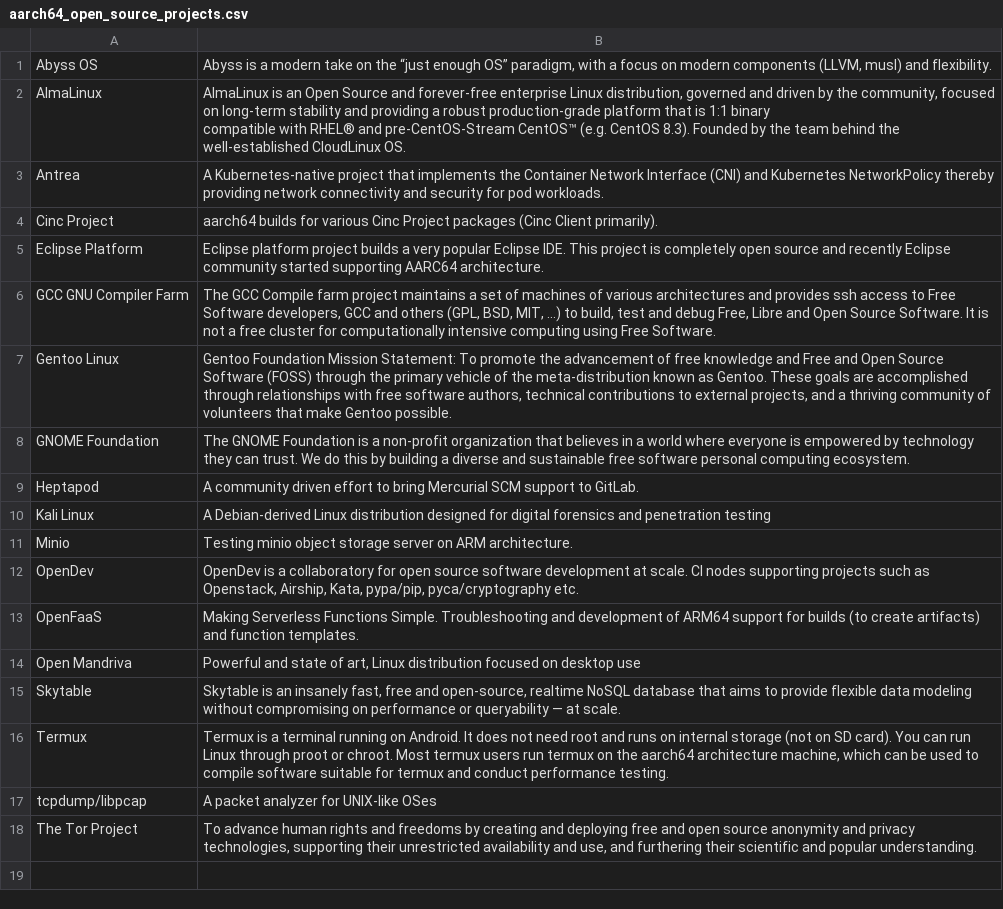
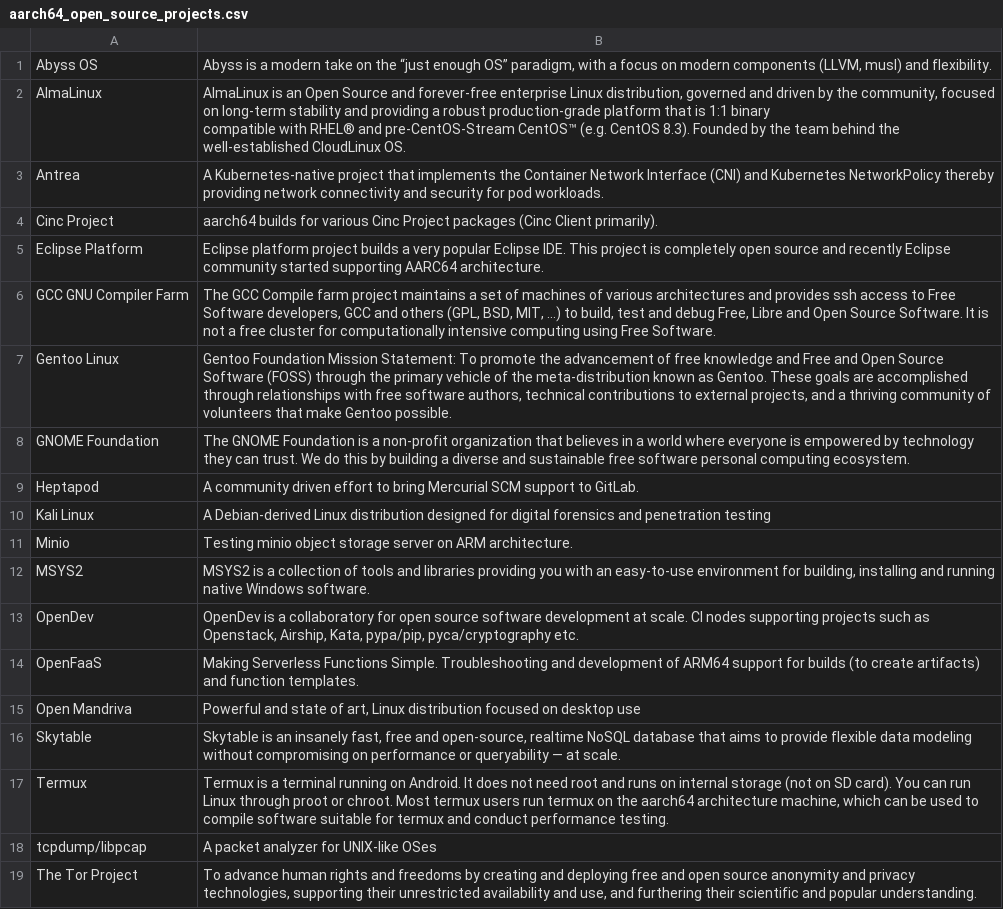
Before and after one commit to osuosl/osuosl-pelican, a CSV file: content/services/csv/aarch64_open_source_projects.csv, drawn as a sheet; the diff names each change by its address in the sheet, - before the commit and + after, or states it on an @@ line.

```diff
--- a/content/services/csv/aarch64_open_source_projects.csv
+++ b/content/services/csv/aarch64_open_source_projects.csv
+row 12: MSYS2 | MSYS2 is a collection of tools and libraries providing you with an easy-to-use environment for building, installing and running native Windows software.
```
Also changed, not shown: 1 other file.
